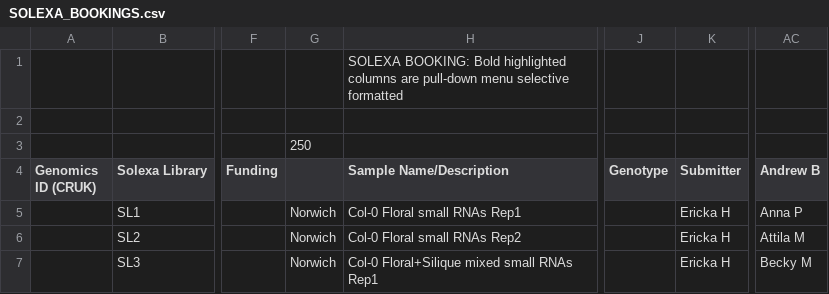
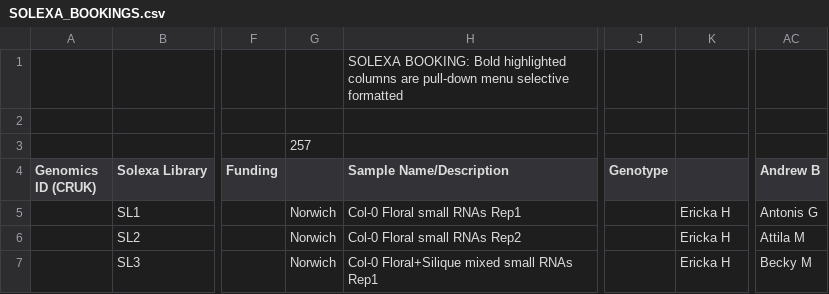
Before and after one commit to kimrutherford/plantsci-pipeline, a CSV file: etc/SOLEXA_BOOKINGS.csv, drawn as a sheet; only a part is shown, gaps mark what is left out; the diff covers the shown part only; the diff names each change by its address in the sheet, - before the commit and + after, or states it on an @@ line.

```diff
--- a/etc/SOLEXA_BOOKINGS.csv
+++ b/etc/SOLEXA_BOOKINGS.csv
-G3: 250
+G3: 257
-K4: Submitter
+K4: (empty)
-AC5 (Andrew B): Anna P
+AC5 (Andrew B): Antonis G
```
Also changed, not shown: 13 added rows and 25 edited cells elsewhere in this file.
